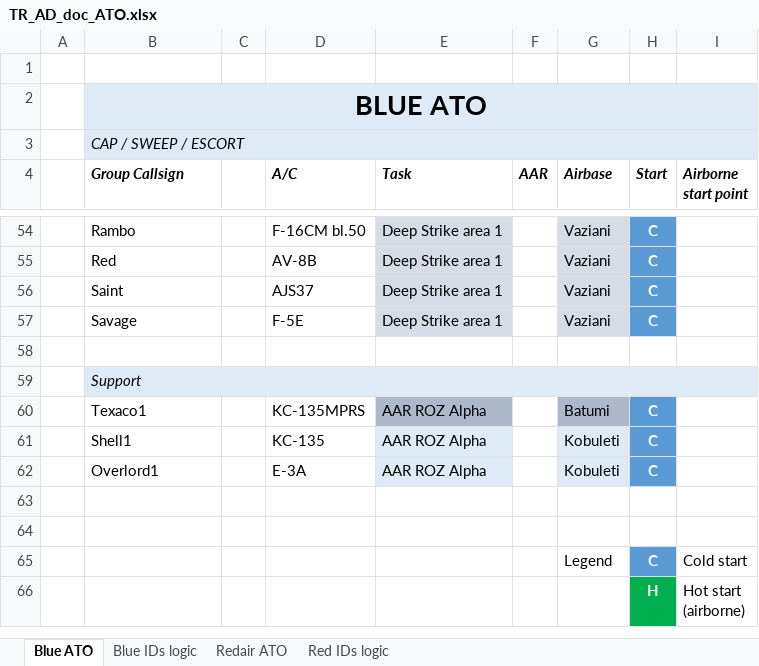
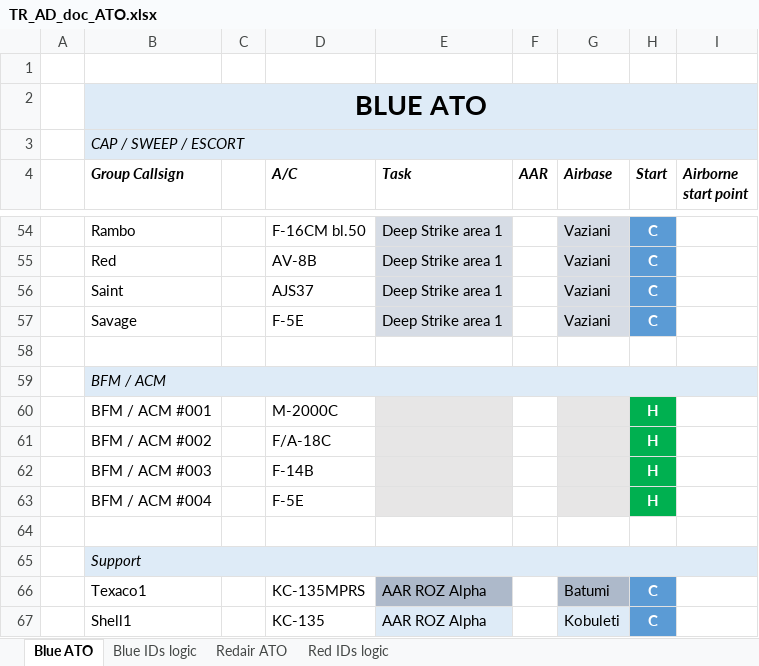
Before and after one commit to VEAF/735th_Training_AirDefense_Mission, an Excel workbook: doc/TR_AD_doc_ATO.xlsx, sheet Blue ATO, drawn as a sheet; only a part is shown, gaps mark what is left out; the shorter side is filled out with more unchanged rows; values as stored, in another font and other column widths than the file's, no borders; charts and pictures not drawn; the diff names each change by its address in the sheet, - before the commit and + after, or states it on an @@ line.

```diff
--- a/doc/TR_AD_doc_ATO.xlsx (sheet Blue ATO)
+++ b/doc/TR_AD_doc_ATO.xlsx (sheet Blue ATO)
+row 59:  | BFM / ACM
+row 60:  | BFM / ACM #001 |  | M-2000C |  |  |  | H
+row 61:  | BFM / ACM #002 |  | F/A-18C |  |  |  | H
+row 62:  | BFM / ACM #003 |  | F-14B |  |  |  | H
+row 63:  | BFM / ACM #004 |  | F-5E |  |  |  | H
+row 64: (empty)
```
Also changed, not shown: charts or pictures, 6 other files.
